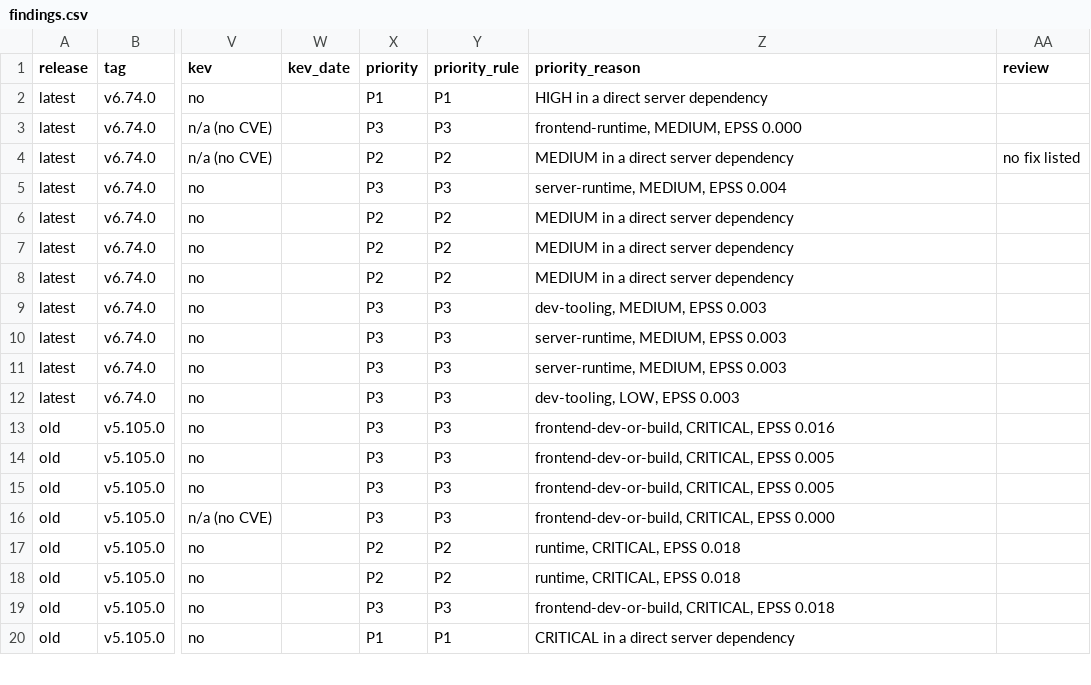
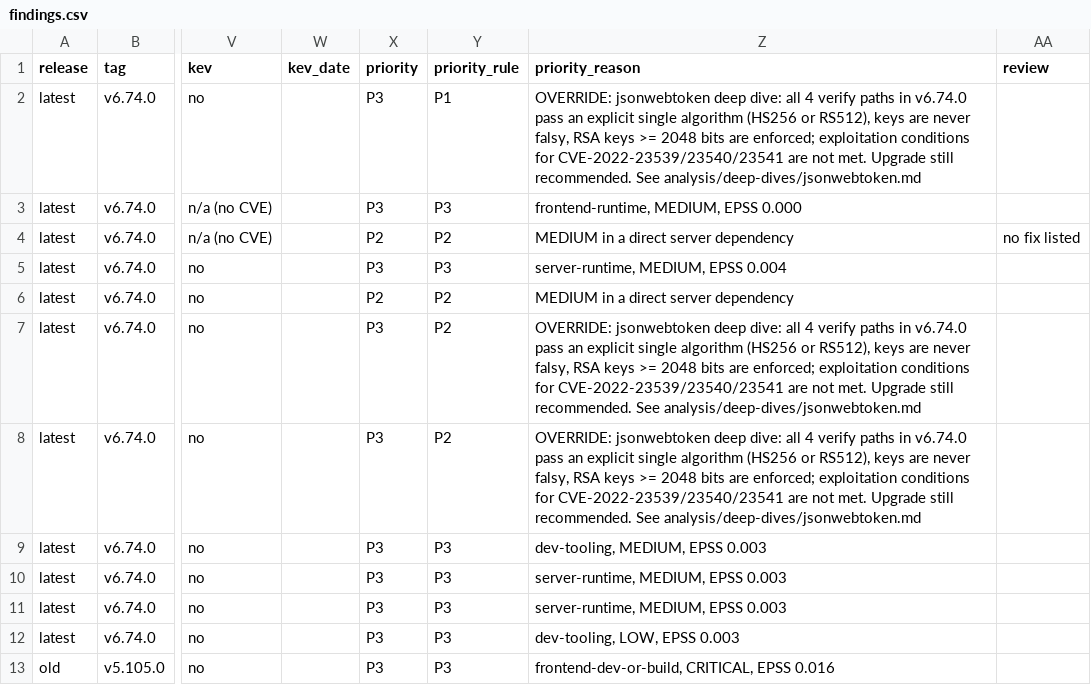
Before and after one commit to mbanga11/ghost-sca-analysis, a CSV file: analysis/findings.csv, drawn as a sheet; only a part is shown, gaps mark what is left out; the shorter side is filled out with more unchanged rows; the diff names each change by its address in the sheet, - before the commit and + after, or states it on an @@ line.

```diff
--- a/analysis/findings.csv
+++ b/analysis/findings.csv
-X2 (priority): P1
+X2 (priority): P3
-Z2 (priority_reason): HIGH in a direct server dependency
+Z2 (priority_reason): OVERRIDE: jsonwebtoken deep dive: all 4 verify paths in v6.74.0 pass an explicit single algorithm (HS256 or RS512), keys are never falsy, RSA keys >= 2048 bits are enforced; exploitation conditions for CVE-2022-23539/23540/23541 are not met. Upgrade still recommended. See analysis/deep-dives/jsonwebtoken.md
-X7:X8 (priority): P2
+X7:X8 (priority): P3
-Z7:Z8 (priority_reason): MEDIUM in a direct server dependency
+Z7:Z8 (priority_reason): OVERRIDE: jsonwebtoken deep dive: all 4 verify paths in v6.74.0 pass an explicit single algorithm (HS256 or RS512), keys are never falsy, RSA keys >= 2048 bits are enforced; exploitation conditions for CVE-2022-23539/23540/23541 are not met. Upgrade still recommended. See analysis/deep-dives/jsonwebtoken.md
```
Also changed, not shown: analysis/overrides.csv, 2 other files.
